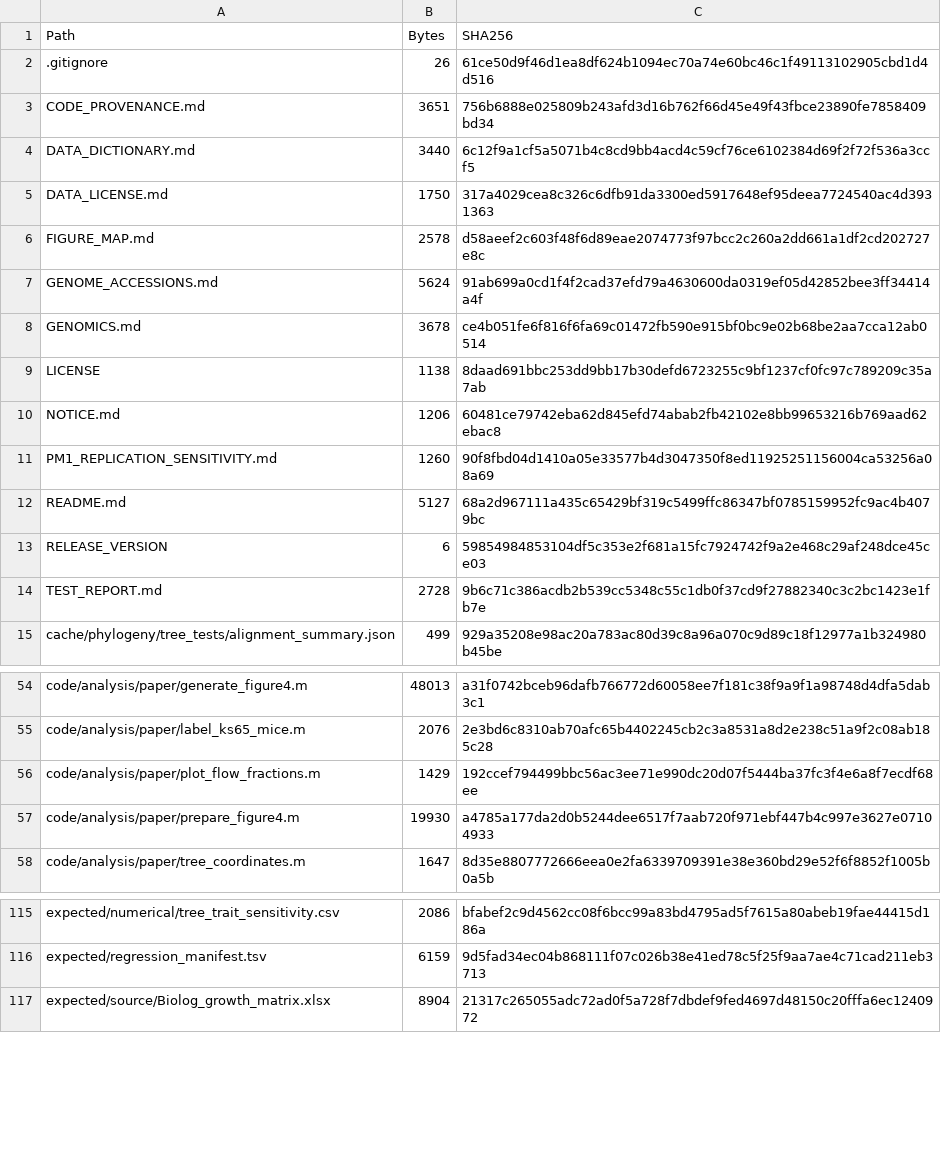
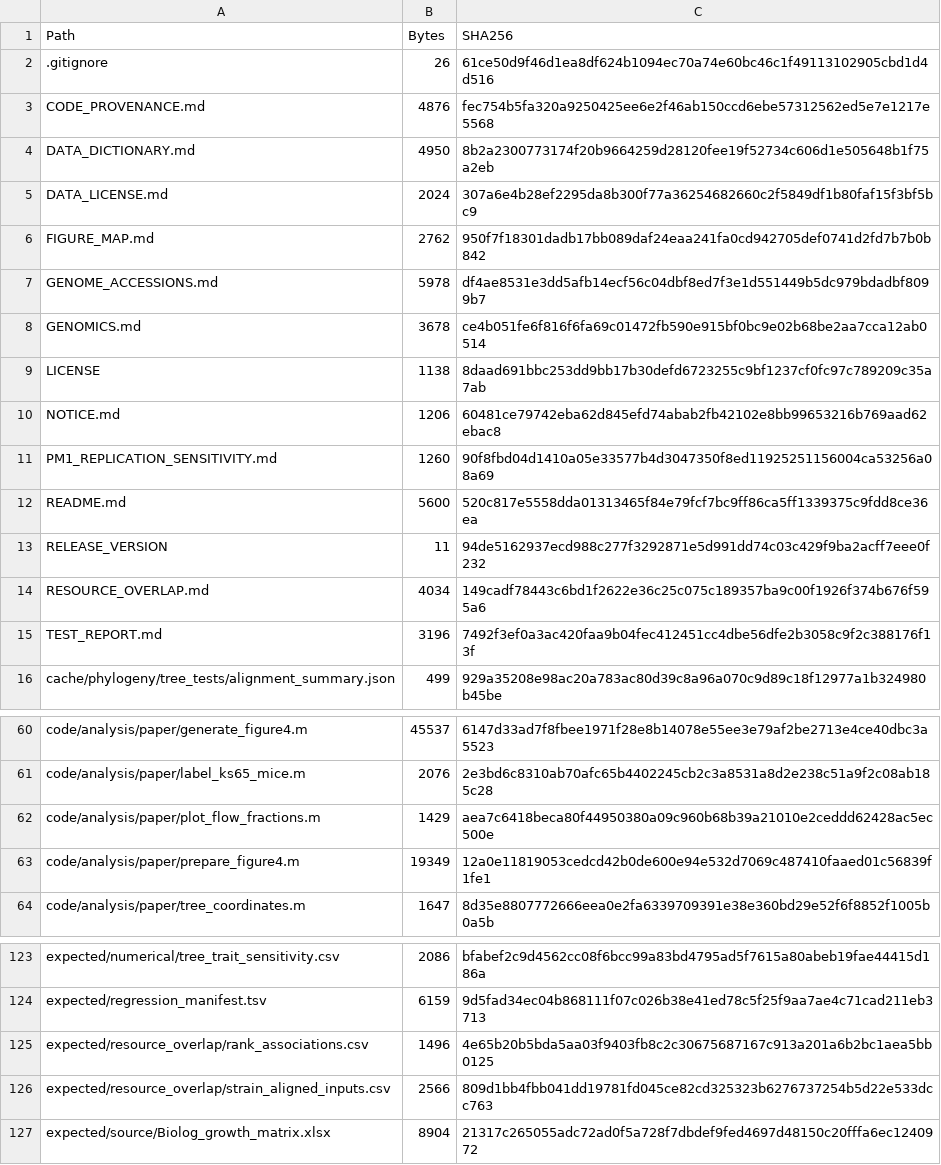
Before and after one commit to joaobxavier/cdiff_resource_access, a TSV file: release_checksums.tsv, drawn as a sheet; only a part is shown, gaps mark what is left out; addresses are those after the commit; the diff covers the shown part only; the diff names each change by its address in the sheet, - before the commit and + after, or states it on an @@ line.

```diff
--- a/release_checksums.tsv
+++ b/release_checksums.tsv
-B3 (Bytes): 3651
+B3 (Bytes): 4876
-C3 (SHA256): 756b6888e025809b243afd3d16b762f66d45e49f43fbce23890fe7858409bd34
+C3 (SHA256): fec754b5fa320a9250425ee6e2f46ab150ccd6ebe57312562ed5e7e1217e5568
-B4 (Bytes): 3440
+B4 (Bytes): 4950
-C4 (SHA256): 6c12f9a1cf5a5071b4c8cd9bb4acd4c59cf76ce6102384d69f2f72f536a3ccf5
+C4 (SHA256): 8b2a2300773174f20b9664259d28120fee19f52734c606d1e505648b1f75a2eb
-B5 (Bytes): 1750
+B5 (Bytes): 2024
-C5 (SHA256): 317a4029cea8c326c6dfb91da3300ed5917648ef95deea7724540ac4d3931363
+C5 (SHA256): 307a6e4b28ef2295da8b300f77a36254682660c2f5849df1b80faf15f3bf5bc9
-B6 (Bytes): 2578
+B6 (Bytes): 2762
-C6 (SHA256): d58aeef2c603f48f6d89eae2074773f97bcc2c260a2dd661a1df2cd202727e8c
+C6 (SHA256): 950f7f18301dadb17bb089daf24eaa241fa0cd942705def0741d2fd7b7b0b842
-B7 (Bytes): 5624
+B7 (Bytes): 5978
-C7 (SHA256): 91ab699a0cd1f4f2cad37efd79a4630600da0319ef05d42852bee3ff34414a4f
+C7 (SHA256): df4ae8531e3dd5afb14ecf56c04dbf8ed7f3e1d551449b5dc979bdadbf8099b7
-B12 (Bytes): 5127
+B12 (Bytes): 5600
-C12 (SHA256): 68a2d967111a435c65429bf319c5499ffc86347bf0785159952fc9ac4b4079bc
+C12 (SHA256): 520c817e5558dda01313465f84e79fcf7bc9ff86ca5ff1339375c9fdd8ce36ea
-B13 (Bytes): 6
+B13 (Bytes): 11
-C13 (SHA256): 59854984853104df5c353e2f681a15fc7924742f9a2e468c29af248dce45ce03
+C13 (SHA256): 94de5162937ecd988c277f3292871e5d991dd74c03c429f9ba2acff7eee0f232
+row 14: RESOURCE_OVERLAP.md | 4034 | 149cadf78443c6bd1f2622e36c25c075c189357ba9c00f1926f374b676f595a6
-B15 (Bytes): 2728
+B15 (Bytes): 3196
-C15 (SHA256): 9b6c71c386acdb2b539cc5348c55c1db0f37cd9f27882340c3c2bc1423e1fb7e
+C15 (SHA256): 7492f3ef0a3ac420faa9b04fec412451cc4dbe56dfe2b3058c9f2c388176f13f
-B60 (Bytes): 48013
+B60 (Bytes): 45537
-C60 (SHA256): a31f0742bceb96dafb766772d60058ee7f181c38f9a9f1a98748d4dfa5dab3c1
+C60 (SHA256): 6147d33ad7f8fbee1971f28e8b14078e55ee3e79af2be2713e4ce40dbc3a5523
-C62 (SHA256): 192ccef794499bbc56ac3ee71e990dc20d07f5444ba37fc3f4e6a8f7ecdf68ee
+C62 (SHA256): aea7c6418beca80f44950380a09c960b68b39a21010e2ceddd62428ac5ec500e
-B63 (Bytes): 19930
+B63 (Bytes): 19349
-C63 (SHA256): a4785a177da2d0b5244dee6517f7aab720f971ebf447b4c997e3627e07104933
+C63 (SHA256): 12a0e11819053cedcd42b0de600e94e532d7069c487410faaed01c56839f1fe1
+row 125: expected/resource_overlap/rank_associations.csv | 1496 | 4e65b20b5bda5aa03f9403fb8c2c30675687167c913a201a6b2bc1aea5bb0125
+row 126: expected/resource_overlap/strain_aligned_inputs.csv | 2566 | 809d1bb4fbb041dd19781fd045ce82cd325323b6276737254b5d22e533dcc763
```
Also changed, not shown: 14 added rows and 34 edited cells elsewhere in this file, expected/numerical/figure4_class_associations.csv, input_manifest.tsv, 43 other files.
